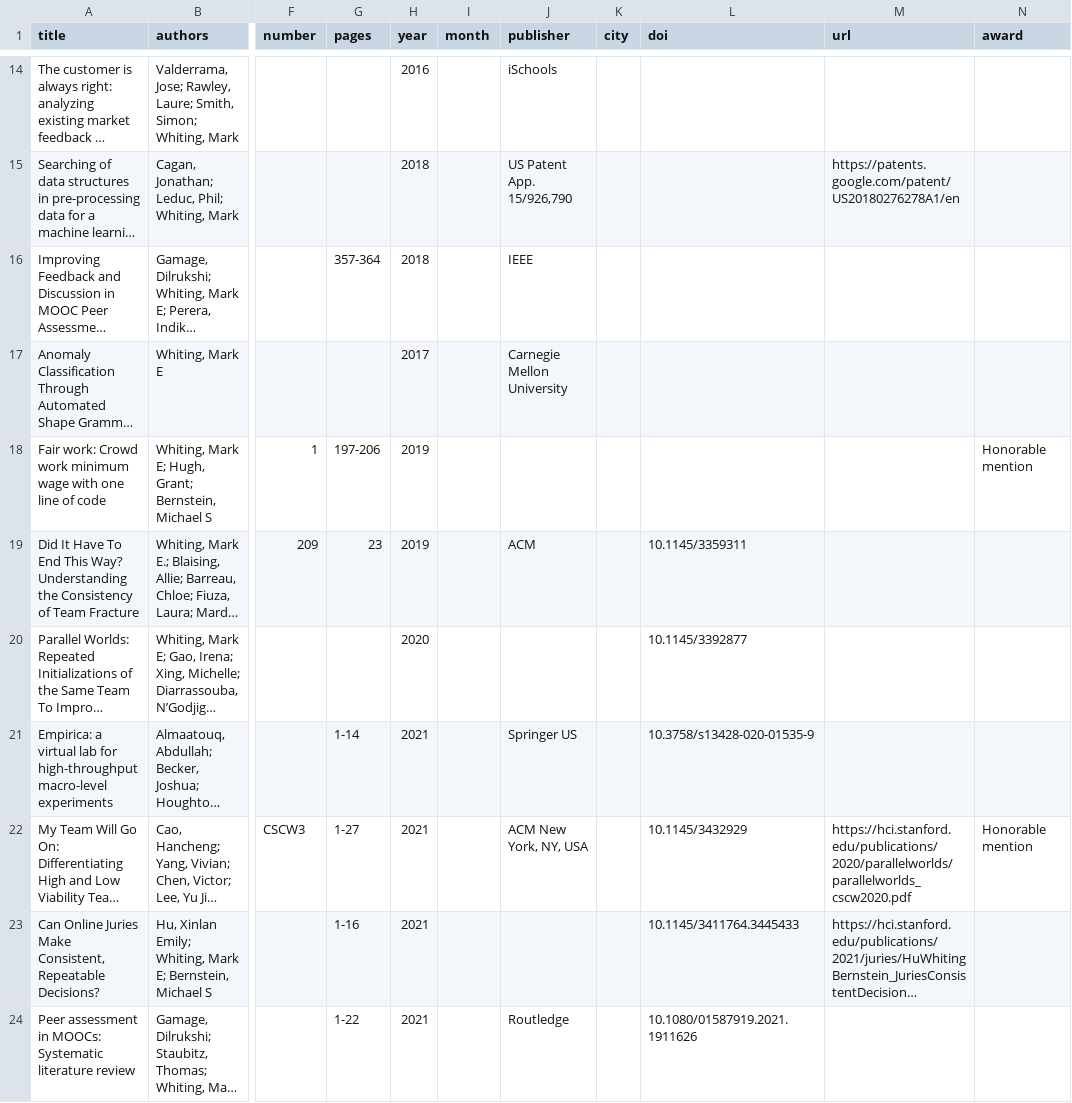
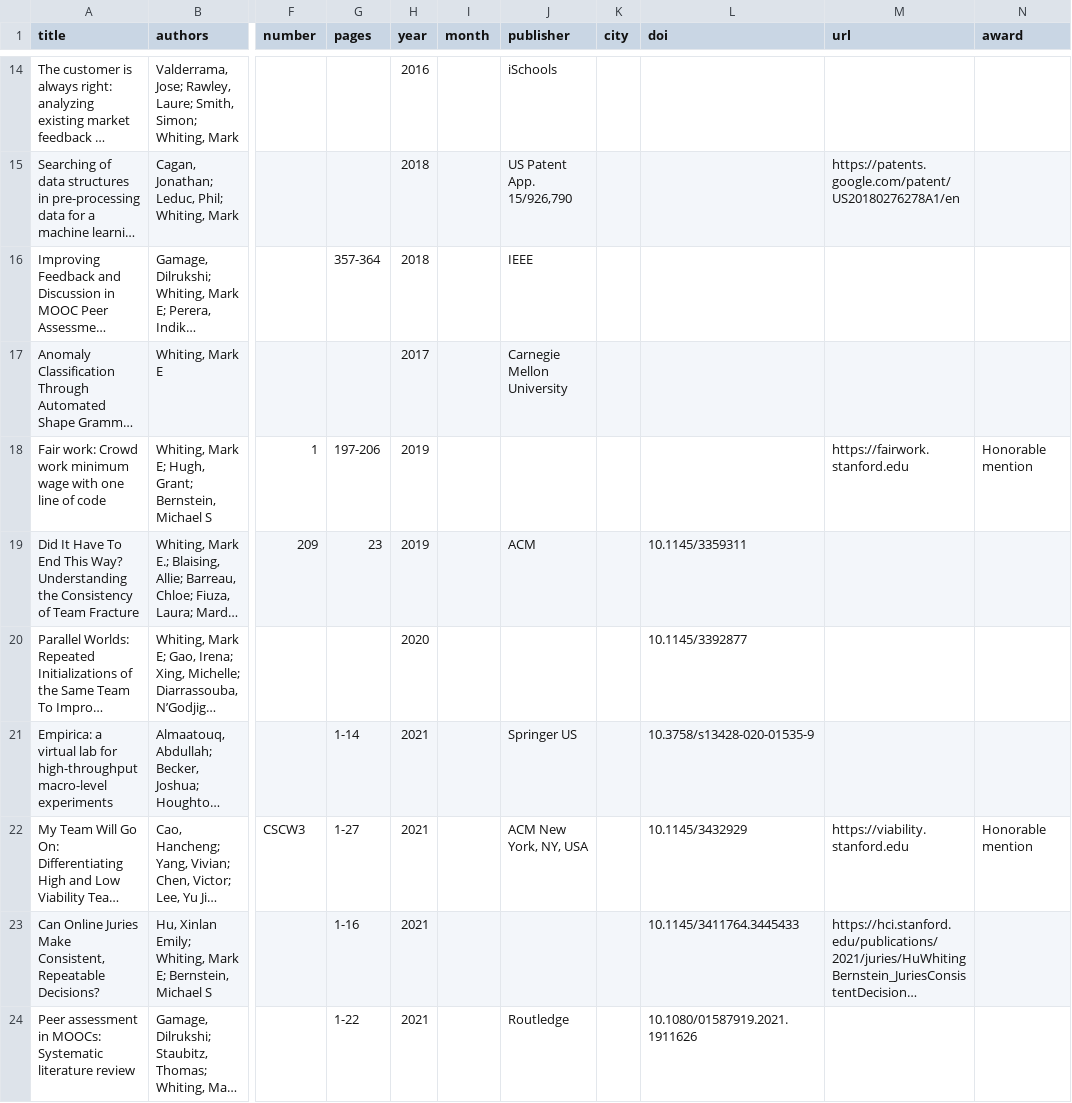
Before and after one commit to markwhiting/Whiting.me, a CSV file: _data/publications.csv, drawn as a sheet; only a part is shown, gaps mark what is left out; long unchanged cells end in …; the diff names each change by its address in the sheet, - before the commit and + after, or states it on an @@ line.

Commit message:
Minor piblications fixes

```diff
--- a/_data/publications.csv
+++ b/_data/publications.csv
-M18 (url): (empty)
+M18 (url): https://fairwork.stanford.edu
-M22 (url): https://hci.stanford.edu/publications/2020/parallelworlds/parallelworlds_cscw2020.pdf
+M22 (url): https://viability.stanford.edu
```
